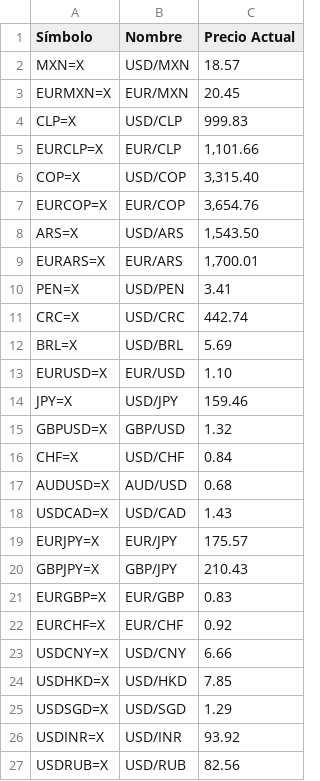
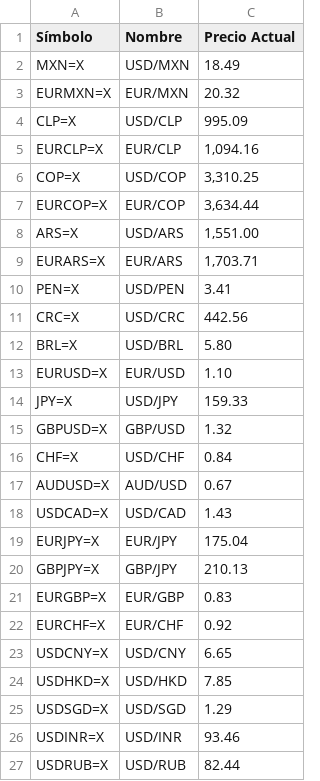
Before and after one commit to kzv50d/Divisas, a CSV file: catalogo_divisas.csv, drawn as a sheet.

```diff
--- a/catalogo_divisas.csv
+++ b/catalogo_divisas.csv
@@ -1,27 +1,27 @@
 Símbolo,Nombre,Precio Actual
-MXN=X,USD/MXN,18.57
-EURMXN=X,EUR/MXN,20.45
-CLP=X,USD/CLP,999.83
-EURCLP=X,EUR/CLP,"1,101.66"
-COP=X,USD/COP,"3,315.40"
-EURCOP=X,EUR/COP,"3,654.76"
-ARS=X,USD/ARS,"1,543.50"
-EURARS=X,EUR/ARS,"1,700.01"
+MXN=X,USD/MXN,18.49
+EURMXN=X,EUR/MXN,20.32
+CLP=X,USD/CLP,995.09
+EURCLP=X,EUR/CLP,"1,094.16"
+COP=X,USD/COP,"3,310.25"
+EURCOP=X,EUR/COP,"3,634.44"
+ARS=X,USD/ARS,"1,551.00"
+EURARS=X,EUR/ARS,"1,703.71"
 PEN=X,USD/PEN,3.41
-CRC=X,USD/CRC,442.74
-BRL=X,USD/BRL,5.69
+CRC=X,USD/CRC,442.56
+BRL=X,USD/BRL,5.80
 EURUSD=X,EUR/USD,1.10
-JPY=X,USD/JPY,159.46
+JPY=X,USD/JPY,159.33
 GBPUSD=X,GBP/USD,1.32
 CHF=X,USD/CHF,0.84
-AUDUSD=X,AUD/USD,0.68
+AUDUSD=X,AUD/USD,0.67
 USDCAD=X,USD/CAD,1.43
-EURJPY=X,EUR/JPY,175.57
-GBPJPY=X,GBP/JPY,210.43
+EURJPY=X,EUR/JPY,175.04
+GBPJPY=X,GBP/JPY,210.13
 EURGBP=X,EUR/GBP,0.83
 EURCHF=X,EUR/CHF,0.92
-USDCNY=X,USD/CNY,6.66
+USDCNY=X,USD/CNY,6.65
 USDHKD=X,USD/HKD,7.85
 USDSGD=X,USD/SGD,1.29
-USDINR=X,USD/INR,93.92
-USDRUB=X,USD/RUB,82.56
+USDINR=X,USD/INR,93.46
+USDRUB=X,USD/RUB,82.44
```
